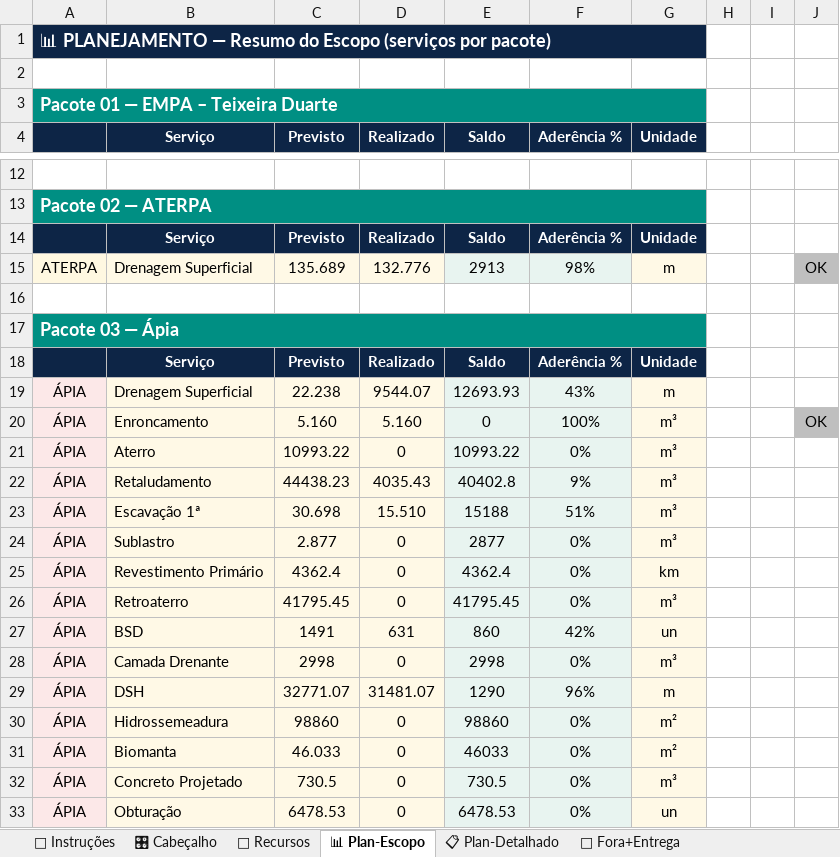
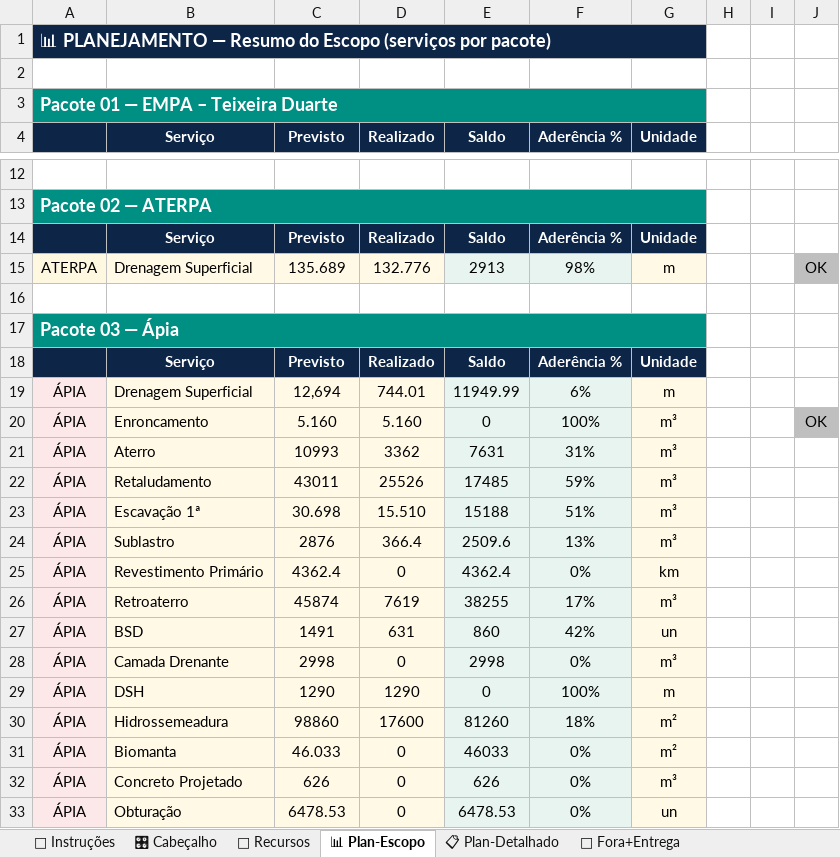
Before and after one commit to automacaofico/base_fico_unificada, an Excel workbook: Base_FICO_Unificada.xlsx, sheet 📊 Plan-Escopo, drawn as a sheet; only a part is shown, gaps mark what is left out; values as stored, in another font and other column widths than the file's, no borders; the diff names each change by its address in the sheet, - before the commit and + after, or states it on an @@ line.

```diff
--- a/Base_FICO_Unificada.xlsx (sheet 📊 Plan-Escopo)
+++ b/Base_FICO_Unificada.xlsx (sheet 📊 Plan-Escopo)
-C19 (Previsto): 22.238
+C19 (Previsto): 12,694
-D19 (Realizado): 9544.07
+D19 (Realizado): 744.01
-E19 (Saldo): 12693.93
+E19 (Saldo): 11949.99
-F19 (Aderência %): 43%
+F19 (Aderência %): 6%
-C21 (Previsto): 10993.22
+C21 (Previsto): 10993
-D21 (Realizado): 0
+D21 (Realizado): 3362
-E21 (Saldo): 10993.22
+E21 (Saldo): 7631
-F21 (Aderência %): 0%
+F21 (Aderência %): 31%
-C22 (Previsto): 44438.23
+C22 (Previsto): 43011
-D22 (Realizado): 4035.43
+D22 (Realizado): 25526
-E22 (Saldo): 40402.8
+E22 (Saldo): 17485
-F22 (Aderência %): 9%
+F22 (Aderência %): 59%
-C24 (Previsto): 2.877
+C24 (Previsto): 2876
-D24 (Realizado): 0
+D24 (Realizado): 366.4
-E24 (Saldo): 2877
+E24 (Saldo): 2509.6
-F24 (Aderência %): 0%
+F24 (Aderência %): 13%
-C26 (Previsto): 41795.45
+C26 (Previsto): 45874
-D26 (Realizado): 0
+D26 (Realizado): 7619
-E26 (Saldo): 41795.45
+E26 (Saldo): 38255
-F26 (Aderência %): 0%
+F26 (Aderência %): 17%
-C29 (Previsto): 32771.07
+C29 (Previsto): 1290
-D29 (Realizado): 31481.07
+D29 (Realizado): 1290
-E29 (Saldo): 1290
+E29 (Saldo): 0
-F29 (Aderência %): 96%
+F29 (Aderência %): 100%
-D30 (Realizado): 0
+D30 (Realizado): 17600
-E30 (Saldo): 98860
+E30 (Saldo): 81260
-F30 (Aderência %): 0%
+F30 (Aderência %): 18%
-C32 (Previsto): 730.5
+C32 (Previsto): 626
-E32 (Saldo): 730.5
+E32 (Saldo): 626
```
Also changed, not shown: sheet 📋 Plan-Detalhado, sheet 🗺 Retig P1, sheet 👷 Recursos, formulas that keep their value.
